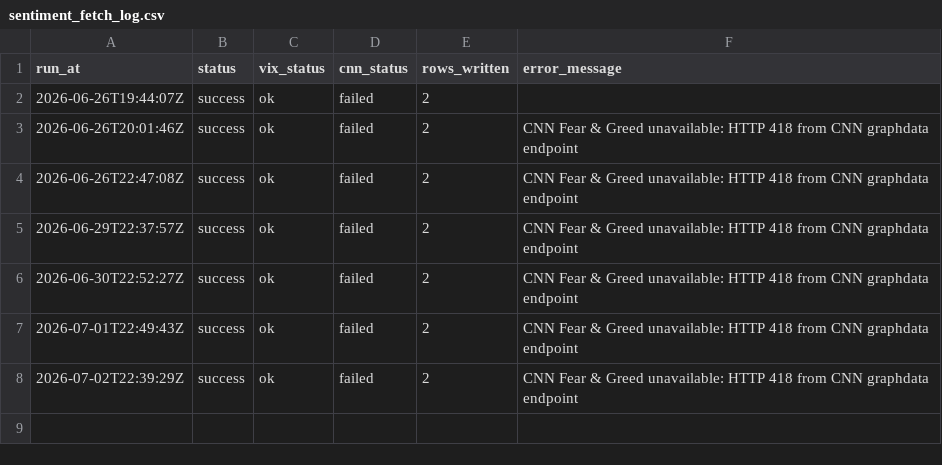
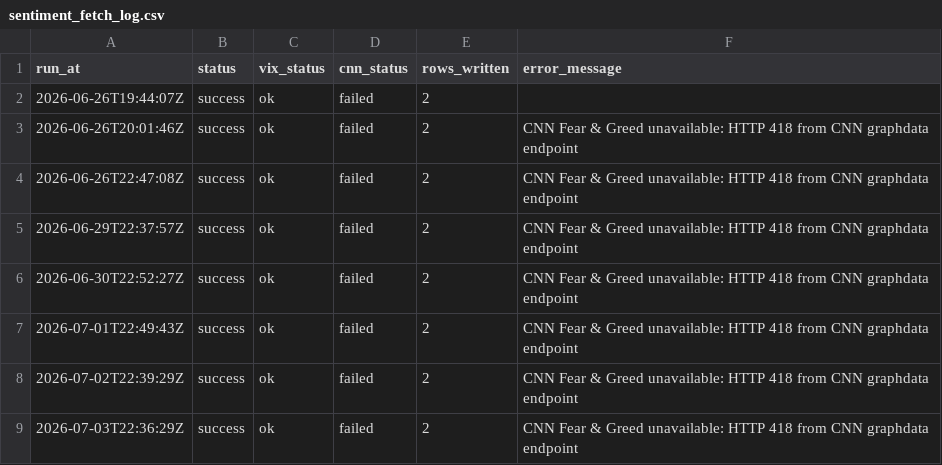
Before and after one commit to GhcFrank/investment-os, a CSV file: data/market_data/sentiment_fetch_log.csv, drawn as a sheet.

```diff
--- a/data/market_data/sentiment_fetch_log.csv
+++ b/data/market_data/sentiment_fetch_log.csv
@@ -8 +8,2 @@ run_at,status,vix_status,cnn_status,rows_written,error_message
 2026-07-02T22:39:29Z,success,ok,failed,2,CNN Fear & Greed unavailable: HTTP 418 from CNN graphdata endpoint
+2026-07-03T22:36:29Z,success,ok,failed,2,CNN Fear & Greed unavailable: HTTP 418 from CNN graphdata endpoint
```
Also changed, not shown: data/events/sec_filings.csv, data/market_data/cnn_fear_greed_history.csv, 12 other files.
